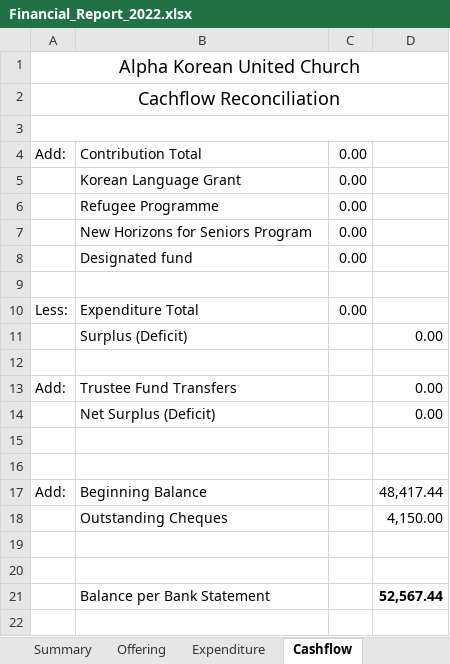
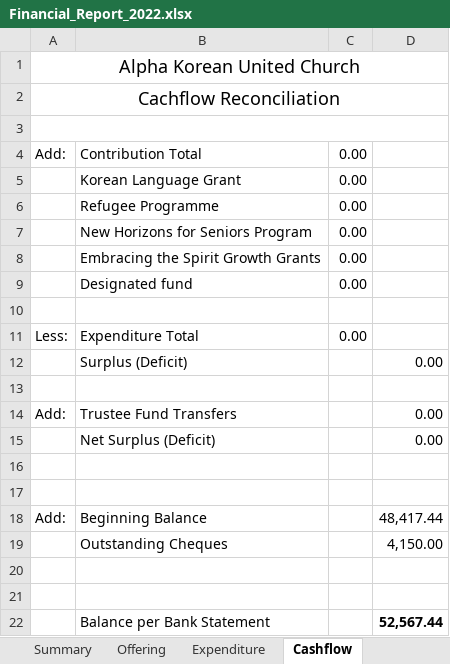
Before and after one commit to javarako/church-app, an Excel workbook: src/main/resources/Financial_Report_2022.xlsx, sheet Cashflow, drawn as a sheet; values as stored, in another font and other column widths than the file's, no borders; the diff names each change by its address in the sheet, - before the commit and + after, or states it on an @@ line.

```diff
--- a/src/main/resources/Financial_Report_2022.xlsx (sheet Cashflow)
+++ b/src/main/resources/Financial_Report_2022.xlsx (sheet Cashflow)
+row 8:  | Embracing the Spirit Growth Grants | 0.00
```
Also changed, not shown: 3 other files.
